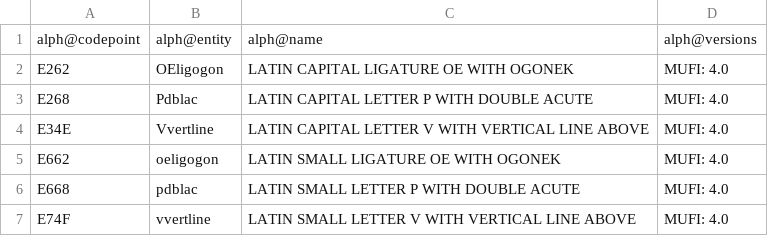
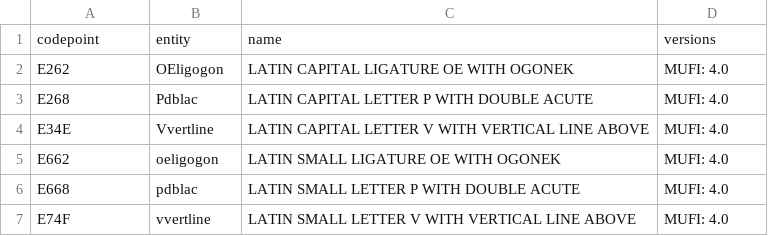
Before and after one commit to mikkelee/latex-pua, a TSV file: latex/unicode-alphabets.mufi.tsv, drawn as a sheet; only a part is shown.

```diff
--- a/latex/unicode-alphabets.mufi.tsv
+++ b/latex/unicode-alphabets.mufi.tsv
@@ -1,2 +1,2 @@
-alph@codepoint	alph@entity	alph@name	alph@versions
+codepoint	entity	name	versions
 E262	OEligogon	LATIN CAPITAL LIGATURE OE WITH OGONEK	MUFI: 4.0
```
Also changed, not shown: latex/unicode-alphabets.cyfi.tsv, latex/unicode-alphabets.sil.tsv, 5 other files.
